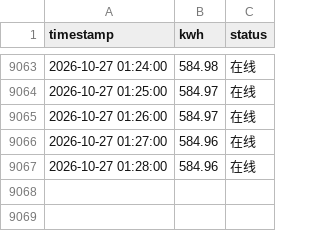
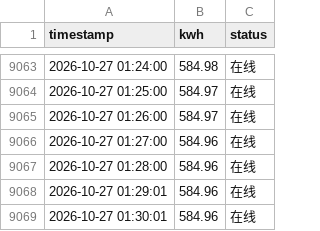
Before and after one commit to Jinsiyu9911/my-scheduled-task, a CSV file: data/meter_data.csv, drawn as a sheet; only a part is shown, gaps mark what is left out.

Commit message:
data: 2026-10-27 01:30:01 电表数据（自动提交）

```diff
--- a/data/meter_data.csv
+++ b/data/meter_data.csv
@@ -9067 +9067,3 @@
 2026-10-27 01:28:00,584.96,在线
+2026-10-27 01:29:01,584.96,在线
+2026-10-27 01:30:01,584.96,在线
```
Also changed, not shown: 3 other files.
